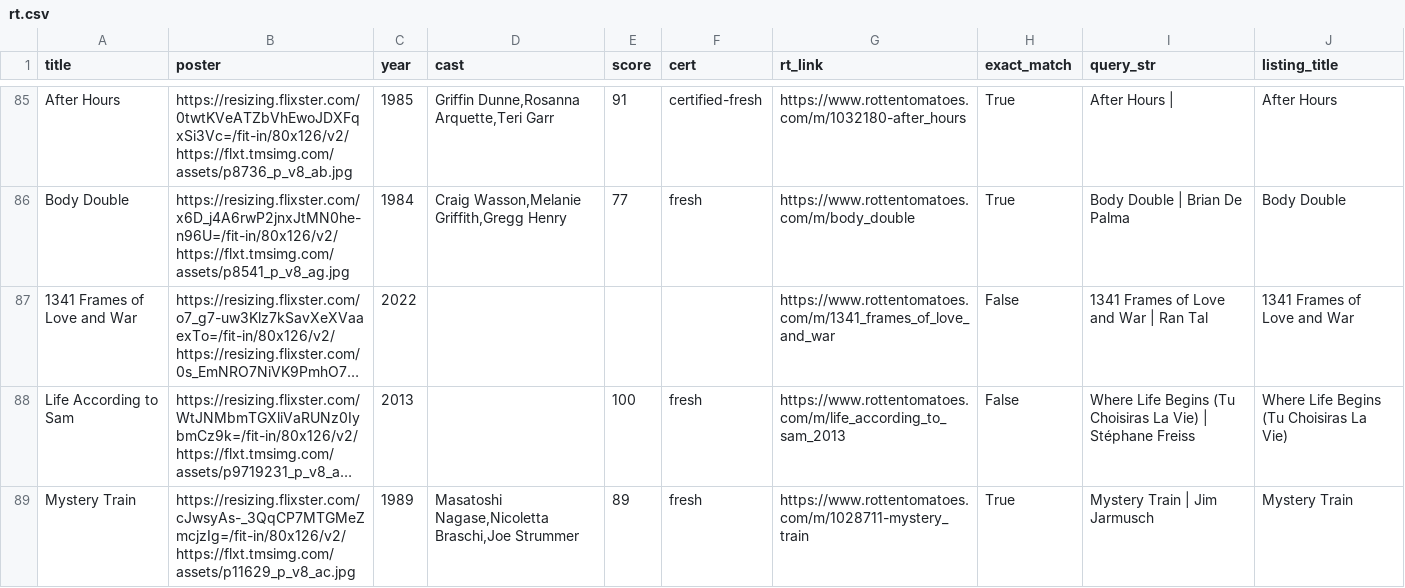
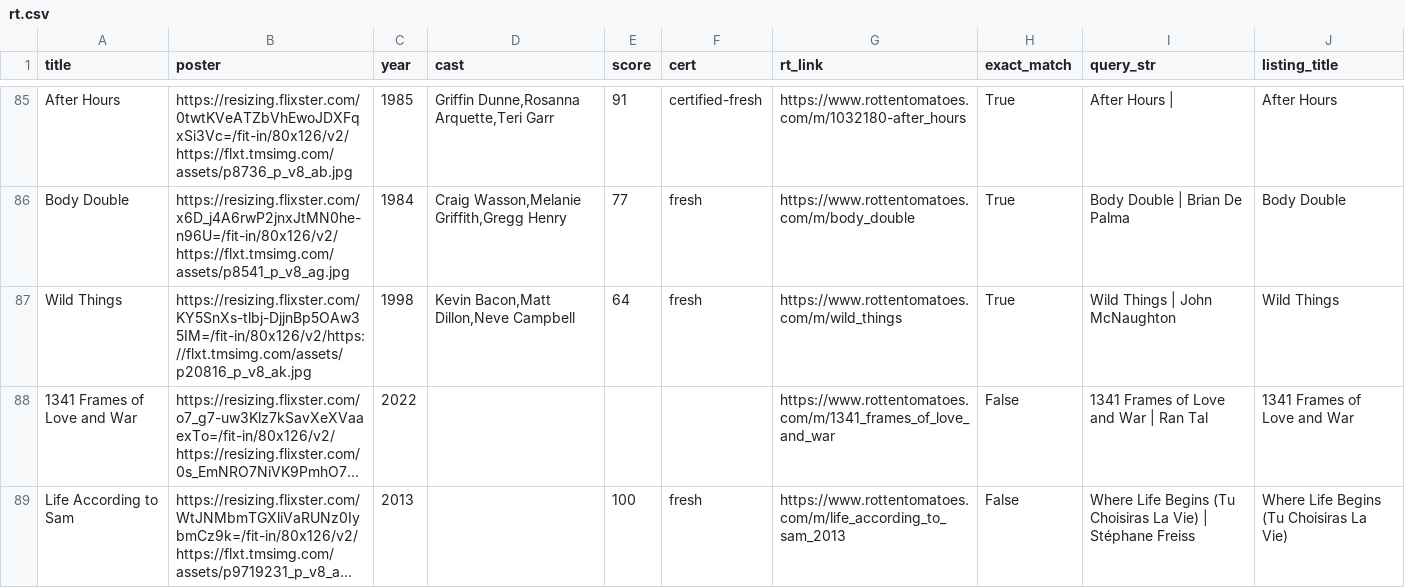
Before and after one commit to cgumb/movie_showtimes, a CSV file: data/rt.csv, drawn as a sheet; only a part is shown, gaps mark what is left out; the shorter side is filled out with more unchanged rows; long unchanged cells end in …; the diff names each change by its address in the sheet, - before the commit and + after, or states it on an @@ line.

```diff
--- a/data/rt.csv
+++ b/data/rt.csv
+row 87: Wild Things | https://resizing.flixster.com/KY5SnXs-tlbj-DjjnBp5OAw35IM=/fit-in/80x126/v2/https://flxt.tmsimg.com/assets/p20816_p_v8_ak.jpg | 1998 | Kevin Bacon,Matt Dillon,Neve Campbell | 64 | fresh | https://www.rottentomatoes.com/m/wild_things | True | Wild Things | John McNaughton | Wild Things
```
Also changed, not shown: data/showtimes.csv, 1 other file.
